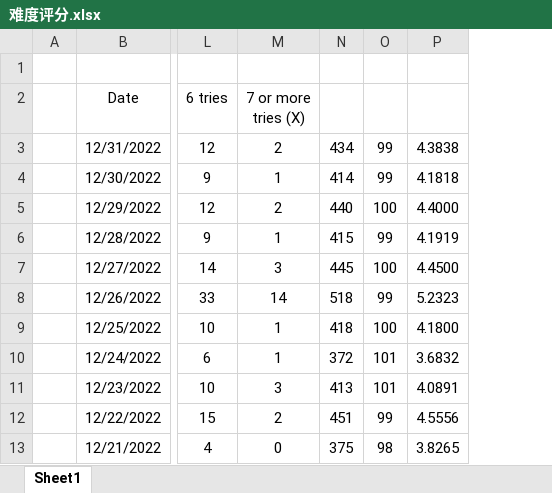
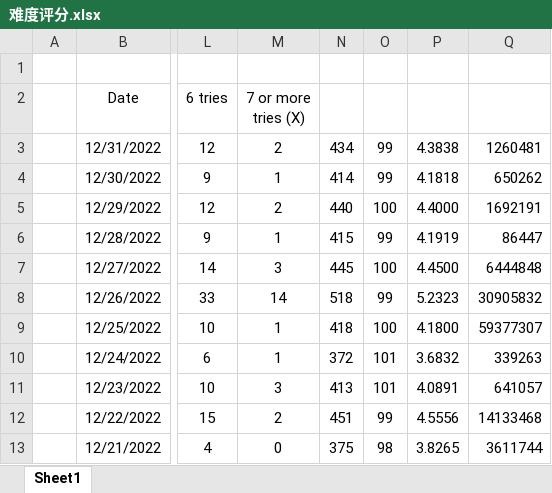
Before and after one commit to decsnow/2023_MCM-ICM_Problems, an Excel workbook: problem2/难度评分.xlsx, sheet Sheet1, drawn as a sheet; only a part is shown, gaps mark what is left out; values as stored, in another font and other column widths than the file's, no borders; the diff names each change by its address in the sheet, - before the commit and + after, or states it on an @@ line.

```diff
--- a/problem2/难度评分.xlsx (sheet Sheet1)
+++ b/problem2/难度评分.xlsx (sheet Sheet1)
+column Q, rows 3-13: 1260481 | 650262 | 1692191 | 86447 | 6444848 | 30905832 | 59377307 | 339263 | 641057 | 14133468 | 3611744
```
Also changed, not shown: 1 other file.
